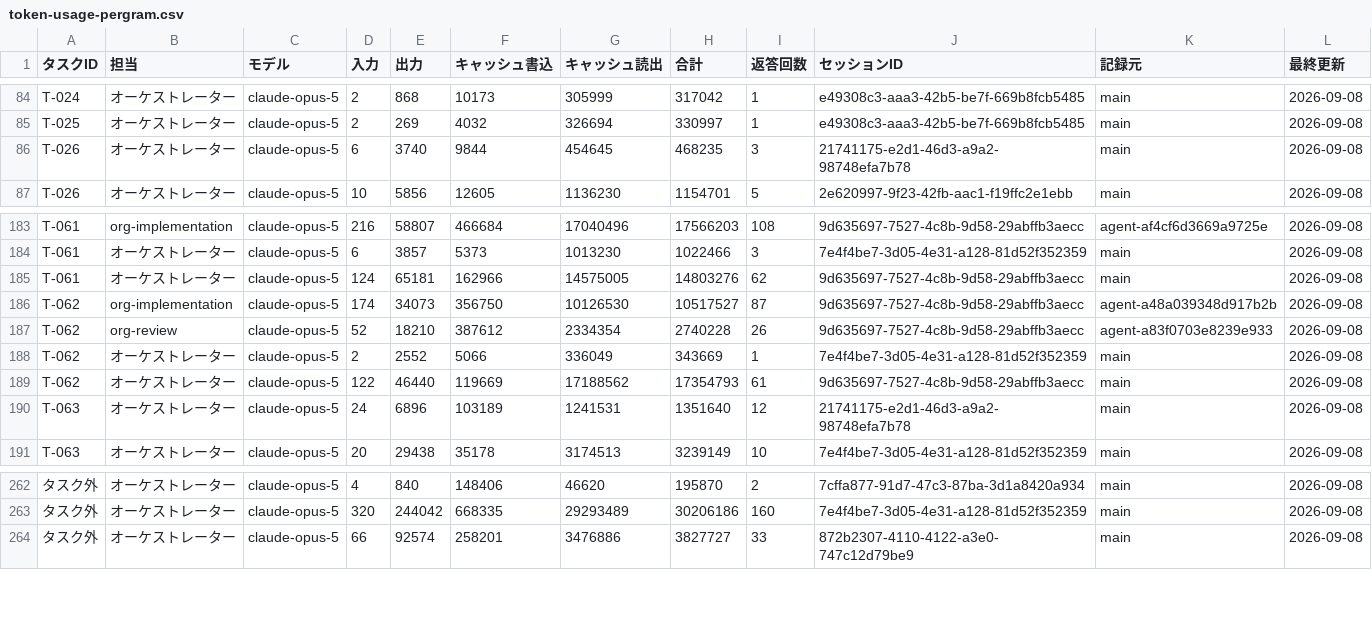
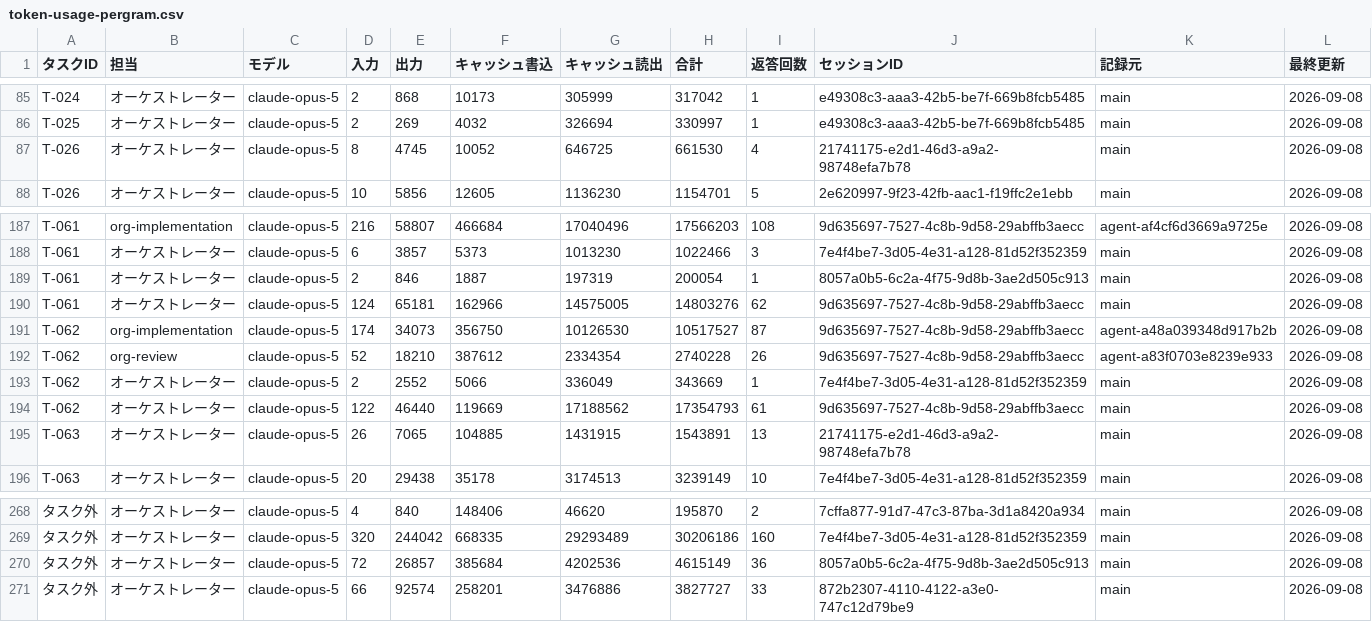
Before and after one commit to umiji/pergram, a CSV file: docs/token-usage-pergram.csv, drawn as a sheet; only a part is shown, gaps mark what is left out; addresses are those after the commit; the diff covers the shown part only; the diff names each change by its address in the sheet, - before the commit and + after, or states it on an @@ line.

```diff
--- a/docs/token-usage-pergram.csv
+++ b/docs/token-usage-pergram.csv
-D87 (入力): 6
+D87 (入力): 8
-E87 (出力): 3740
+E87 (出力): 4745
-F87 (キャッシュ書込): 9844
+F87 (キャッシュ書込): 10052
-G87 (キャッシュ読出): 454645
+G87 (キャッシュ読出): 646725
-H87 (合計): 468235
+H87 (合計): 661530
-I87 (返答回数): 3
+I87 (返答回数): 4
+row 189: T-061 | オーケストレーター | claude-opus-5 | 2 | 846 | 1887 | 197319 | 200054 | 1 | 8057a0b5-6c2a-4f75-9d8b-3ae2d505c913 | main | 2026-09-08
-D195 (入力): 24
+D195 (入力): 26
-E195 (出力): 6896
+E195 (出力): 7065
-F195 (キャッシュ書込): 103189
+F195 (キャッシュ書込): 104885
-G195 (キャッシュ読出): 1241531
+G195 (キャッシュ読出): 1431915
-H195 (合計): 1351640
+H195 (合計): 1543891
-I195 (返答回数): 12
+I195 (返答回数): 13
+row 270: タスク外 | オーケストレーター | claude-opus-5 | 72 | 26857 | 385684 | 4202536 | 4615149 | 36 | 8057a0b5-6c2a-4f75-9d8b-3ae2d505c913 | main | 2026-09-08
```
Also changed, not shown: 5 added rows and 6 edited cells elsewhere in this file, docs/task-list-pergram.csv, 1 other file.
